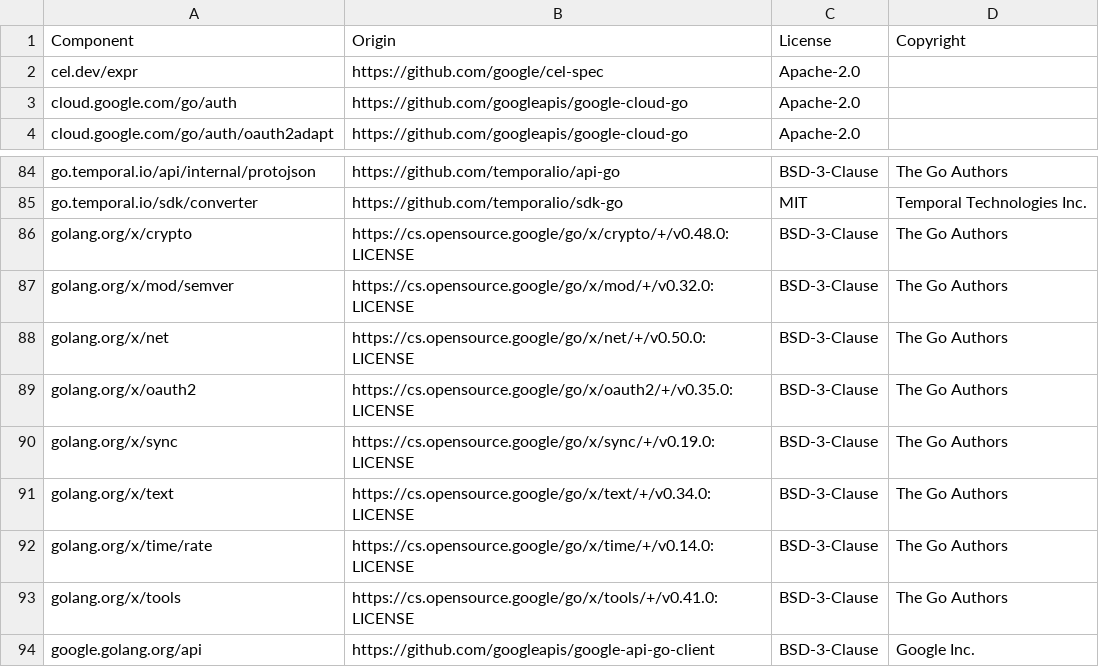
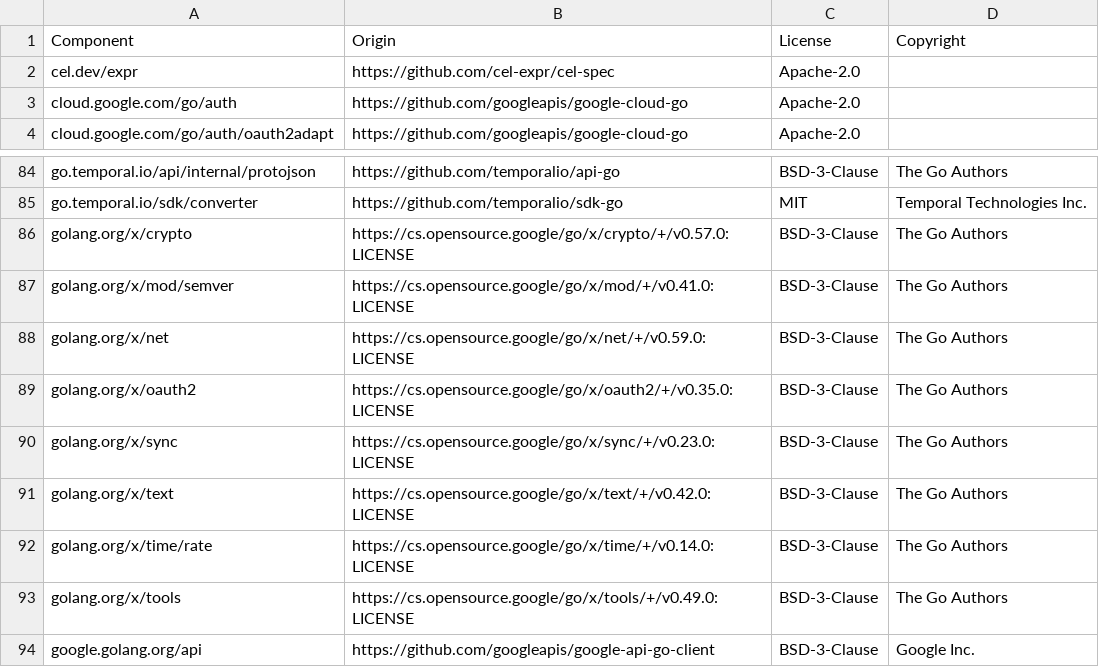
Before and after one commit to DataDog/temporal-large-payload-codec, a CSV file: LICENSE-3rdparty.csv, drawn as a sheet; only a part is shown, gaps mark what is left out.

```diff
--- a/LICENSE-3rdparty.csv
+++ b/LICENSE-3rdparty.csv
@@ -1,3 +1,3 @@
 Component,Origin,License,Copyright
-cel.dev/expr,https://github.com/google/cel-spec,Apache-2.0,
+cel.dev/expr,https://github.com/cel-expr/cel-spec,Apache-2.0,
 cloud.google.com/go/auth,https://github.com/googleapis/google-cloud-go,Apache-2.0,
@@ -85,10 +85,10 @@ go.temporal.io/api/internal/protojson,https://github.com/temporalio/api-go,BSD-3
 go.temporal.io/sdk/converter,https://github.com/temporalio/sdk-go,MIT,Temporal Technologies Inc.
-golang.org/x/crypto,https://cs.opensource.google/go/x/crypto/+/v0.48.0:LICENSE,BSD-3-Clause,The Go Authors
-golang.org/x/mod/semver,https://cs.opensource.google/go/x/mod/+/v0.32.0:LICENSE,BSD-3-Clause,The Go Authors
-golang.org/x/net,https://cs.opensource.google/go/x/net/+/v0.50.0:LICENSE,BSD-3-Clause,The Go Authors
+golang.org/x/crypto,https://cs.opensource.google/go/x/crypto/+/v0.57.0:LICENSE,BSD-3-Clause,The Go Authors
+golang.org/x/mod/semver,https://cs.opensource.google/go/x/mod/+/v0.41.0:LICENSE,BSD-3-Clause,The Go Authors
+golang.org/x/net,https://cs.opensource.google/go/x/net/+/v0.59.0:LICENSE,BSD-3-Clause,The Go Authors
 golang.org/x/oauth2,https://cs.opensource.google/go/x/oauth2/+/v0.35.0:LICENSE,BSD-3-Clause,The Go Authors
-golang.org/x/sync,https://cs.opensource.google/go/x/sync/+/v0.19.0:LICENSE,BSD-3-Clause,The Go Authors
-golang.org/x/text,https://cs.opensource.google/go/x/text/+/v0.34.0:LICENSE,BSD-3-Clause,The Go Authors
+golang.org/x/sync,https://cs.opensource.google/go/x/sync/+/v0.23.0:LICENSE,BSD-3-Clause,The Go Authors
+golang.org/x/text,https://cs.opensource.google/go/x/text/+/v0.42.0:LICENSE,BSD-3-Clause,The Go Authors
 golang.org/x/time/rate,https://cs.opensource.google/go/x/time/+/v0.14.0:LICENSE,BSD-3-Clause,The Go Authors
-golang.org/x/tools,https://cs.opensource.google/go/x/tools/+/v0.41.0:LICENSE,BSD-3-Clause,The Go Authors
+golang.org/x/tools,https://cs.opensource.google/go/x/tools/+/v0.49.0:LICENSE,BSD-3-Clause,The Go Authors
 google.golang.org/api,https://github.com/googleapis/google-api-go-client,BSD-3-Clause,Google Inc.
```
Also changed, not shown: 4 other files.
